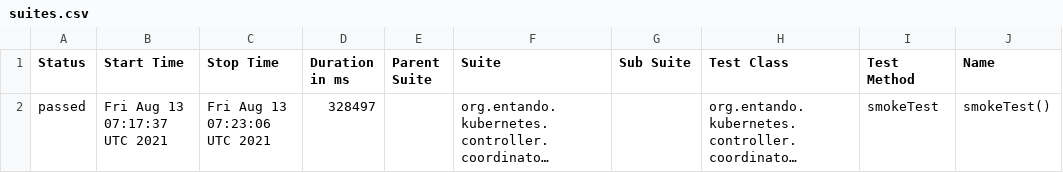
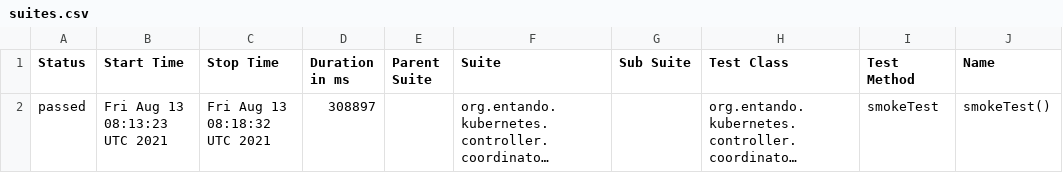
Before and after one commit to entando-k8s/devops-results, a CSV file: entando-k8s-controller-coordinator/PR-75/allure-smoke-reports/data/suites.csv, drawn as a sheet; only a part is shown; long unchanged cells end in …; the diff names each change by its address in the sheet, - before the commit and + after, or states it on an @@ line.

Commit message:
Publishing files for path entando-k8s-controller-coordinator/PR-75

```diff
--- a/entando-k8s-controller-coordinator/PR-75/allure-smoke-reports/data/suites.csv
+++ b/entando-k8s-controller-coordinator/PR-75/allure-smoke-reports/data/suites.csv
-B2 (Start Time): Fri Aug 13 07:17:37 UTC 2021
+B2 (Start Time): Fri Aug 13 08:13:23 UTC 2021
-C2 (Stop Time): Fri Aug 13 07:23:06 UTC 2021
+C2 (Stop Time): Fri Aug 13 08:18:32 UTC 2021
-D2 (Duration in ms): 328497
+D2 (Duration in ms): 308897
```
Also changed, not shown: 19 other files.
